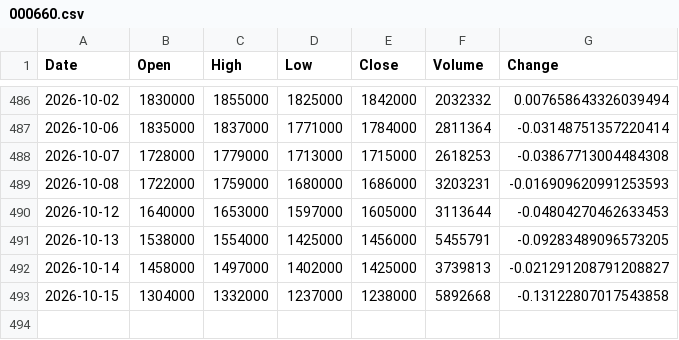
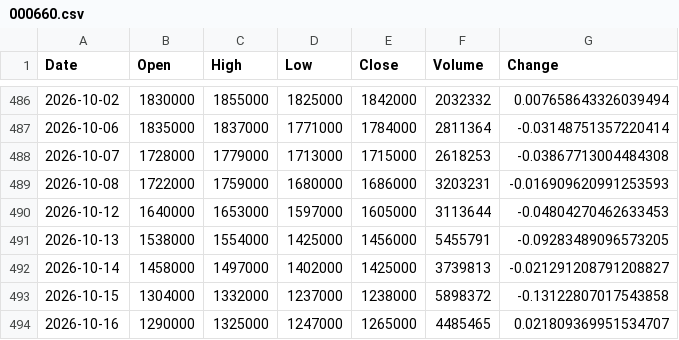
Before and after one commit to uavsky-sys/krx-data, a CSV file: data/history/000660.csv, drawn as a sheet; only a part is shown, gaps mark what is left out.

Commit message:
data: 2026-10-16 22:33 KST

```diff
--- a/data/history/000660.csv
+++ b/data/history/000660.csv
@@ -492,2 +492,3 @@
 2026-10-14,1458000,1497000,1402000,1425000,3739813,-0.021291208791208827
-2026-10-15,1304000,1332000,1237000,1238000,5892668,-0.13122807017543858
+2026-10-15,1304000,1332000,1237000,1238000,5898372,-0.13122807017543858
+2026-10-16,1290000,1325000,1247000,1265000,4485465,0.021809369951534707
```
Also changed, not shown: data/history/005930.csv, data/history/082270.csv, 8 other files.
